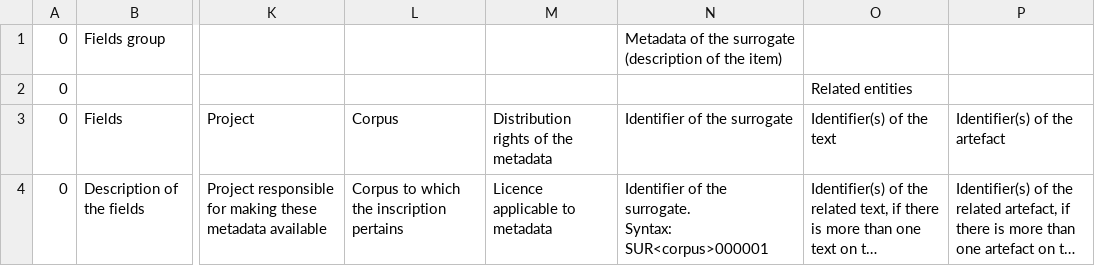
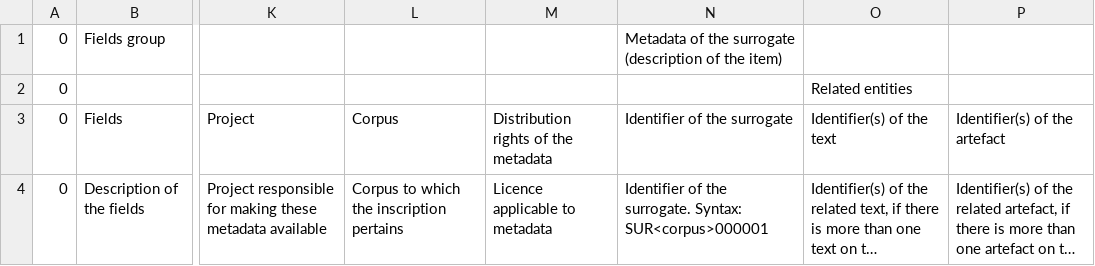
Before and after one commit to erc-dharma/mdt-surrogates, a CSV file: csv/DHARMA_mdt_template_v06-WIP.csv, drawn as a sheet; only a part is shown, gaps mark what is left out; long unchanged cells end in …; the diff names each change by its address in the sheet, - before the commit and + after, or states it on an @@ line.

Commit message:
correcting the results of the output from excel

```diff
--- a/csv/DHARMA_mdt_template_v06-WIP.csv
+++ b/csv/DHARMA_mdt_template_v06-WIP.csv
-N4: …Syntax: SUR<corpus>000001
+N4: …Syntax: SUR<corpus>000001
```
